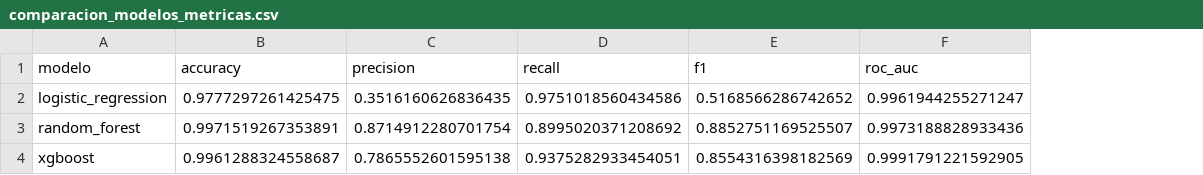
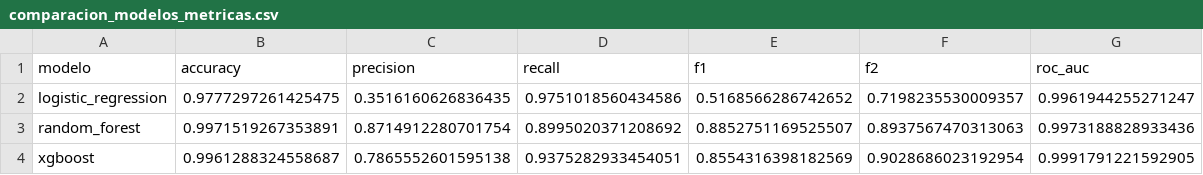
Before and after one commit to tismajo/CC3084-Laboratorio4, a CSV file: parte2/resultados/tablas/comparacion_modelos_metricas.csv, drawn as a sheet; the diff names each change by its address in the sheet, - before the commit and + after, or states it on an @@ line.

Commit message:
parte 2: analisis ambiental de errores y seleccion de metrica mas adecuada (ejercicio 5.3)
Discute las consecuencias ambientales/sanitarias de falsos positivos
(alerta innecesaria, costo operativo/reversible) vs falsos negativos
(exposicion sin advertencia a cianobacterias, riesgo de salud publica
potencialmente irreversible), y concluye que el recall debe priorizarse.
Usa F2-score para comparar modelos bajo ese criterio: XGBoost resulta
el mejor modelo (recall 0.938, F2 mas alto), preferido sobre Random
Forest (mejor F1 pero menor recall).

```diff
--- a/parte2/resultados/tablas/comparacion_modelos_metricas.csv
+++ b/parte2/resultados/tablas/comparacion_modelos_metricas.csv
+column F (f2), rows 2-4: 0.7198235530009357 | 0.8937567470313063 | 0.9028686023192954
```
Also changed, not shown: 2 other files.
